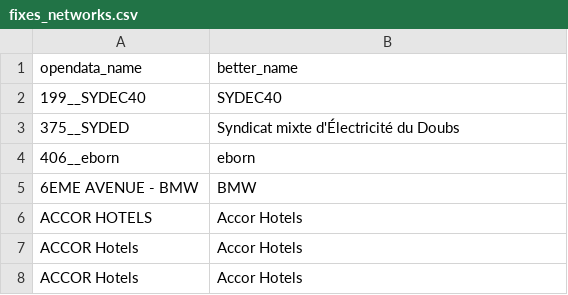
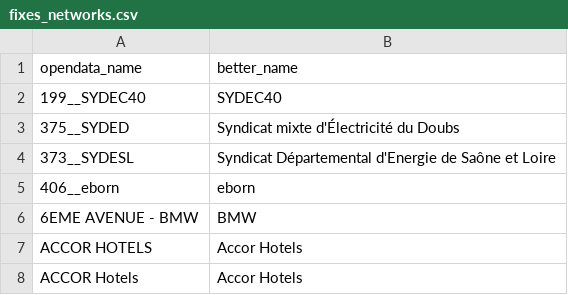
Before and after one commit to Jungle-Bus/ref-EU-EVSE, a CSV file: fixes_networks.csv, drawn as a sheet; only a part is shown; the shorter side is filled out with more unchanged rows; the diff names each change by its address in the sheet, - before the commit and + after, or states it on an @@ line.

Commit message:
clean Syndicat Départemental d'Energie de Saône et Loire

```diff
--- a/fixes_networks.csv
+++ b/fixes_networks.csv
+row 4: 373__SYDESL | Syndicat Départemental d'Energie de Saône et Loire
```
